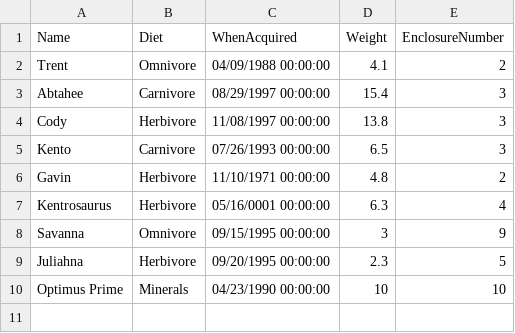
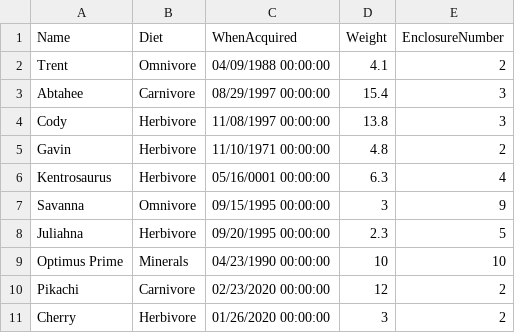
Before and after one commit to Breadkenty/02-03-Jurrassic_Park, a CSV file: dinosaurs.csv, drawn as a sheet; removed rows and columns are numbered as before the commit, all else as after; the diff names each change by its address in the sheet, - before the commit and + after, or states it on an @@ line.

```diff
--- a/dinosaurs.csv
+++ b/dinosaurs.csv
-row 5: Kento | Carnivore | 07/26/1993 00:00:00 | 6.5 | 3
+row 10: Pikachi | Carnivore | 02/23/2020 00:00:00 | 12 | 2
+row 11: Cherry | Herbivore | 01/26/2020 00:00:00 | 3 | 2
```
Also changed, not shown: 2 other files.
